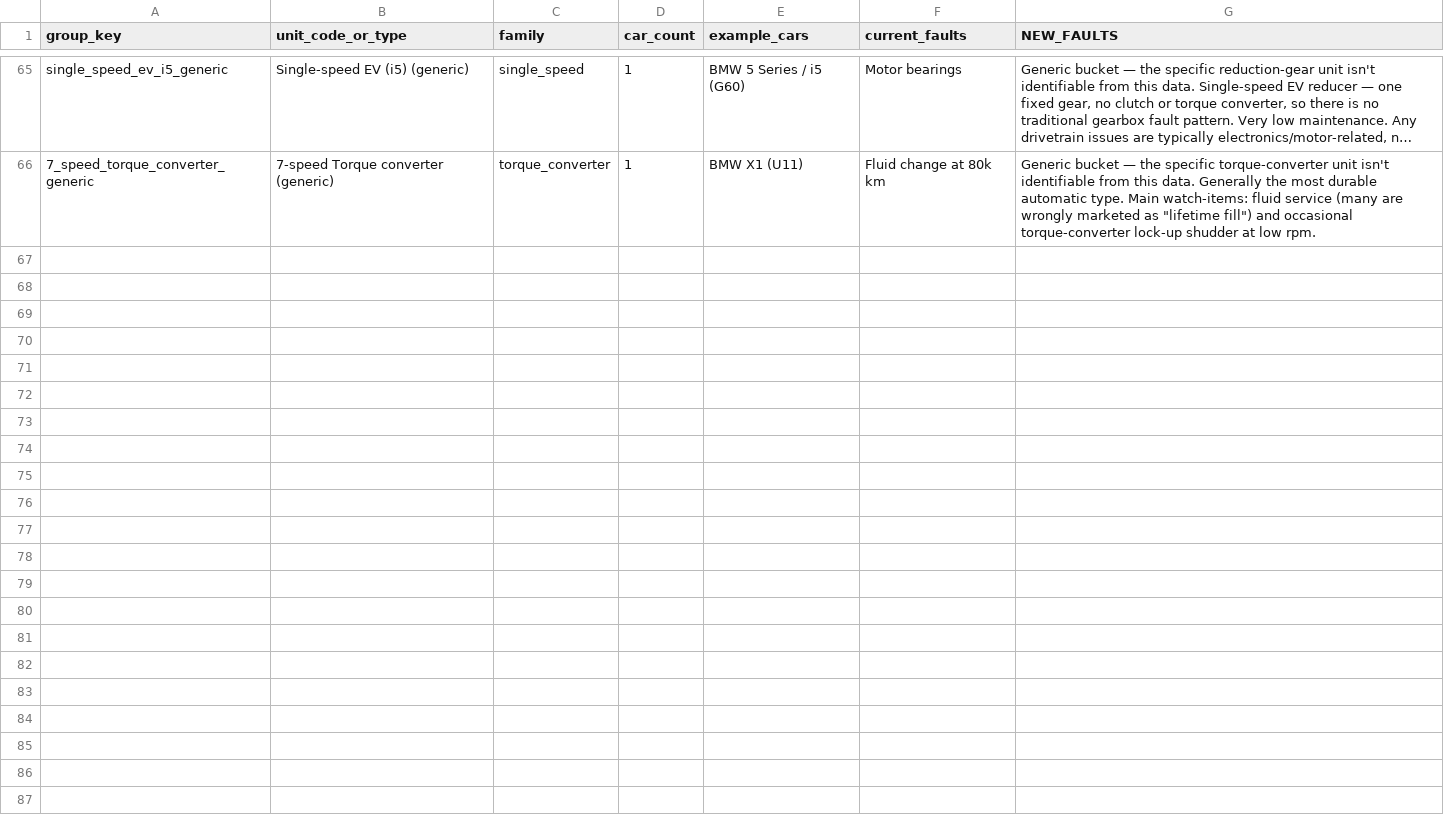
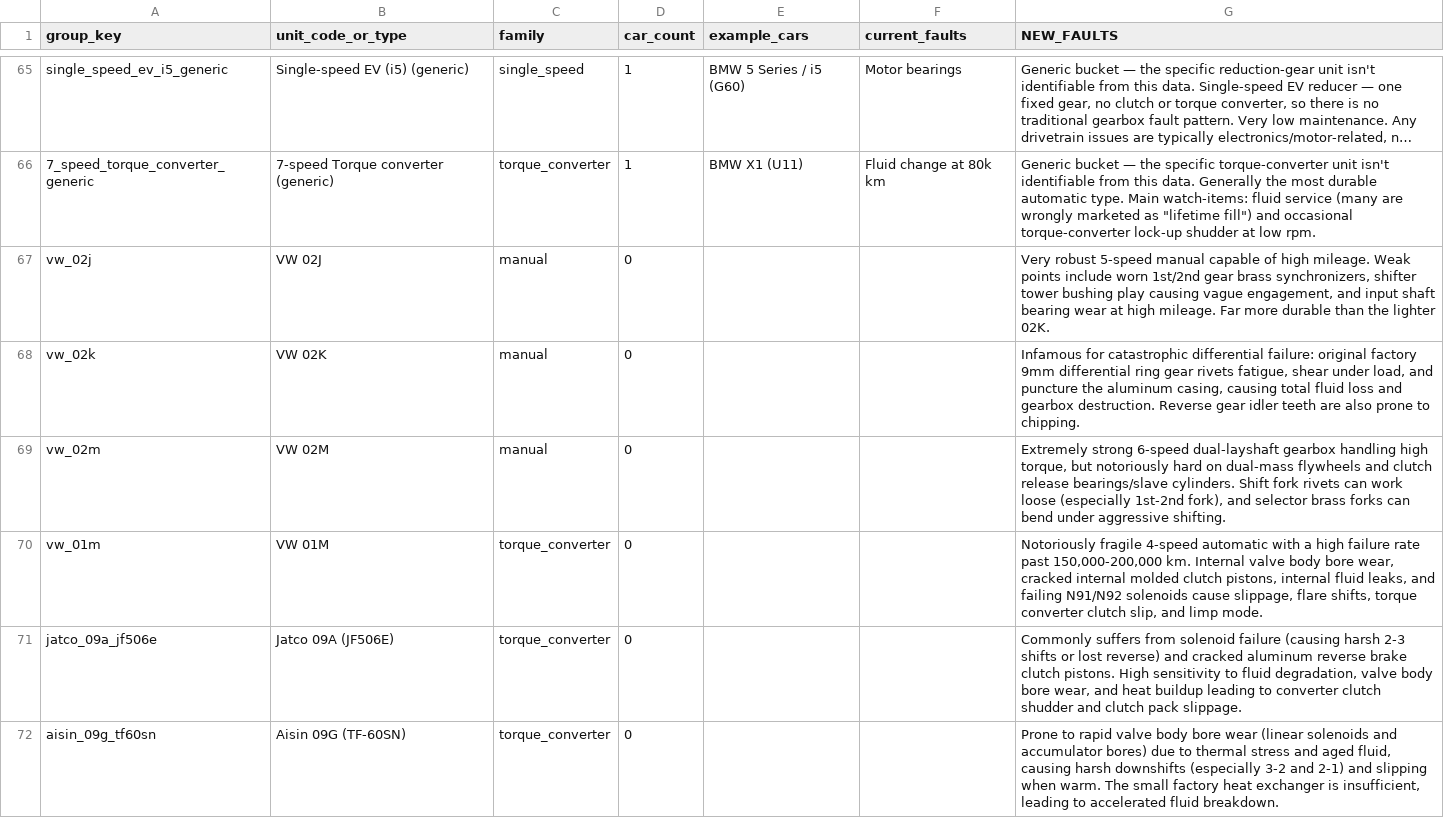
Before and after one commit to martingilani1-lab/automatch-advisor, a CSV file: scripts/transmission-faults-template.csv, drawn as a sheet; only a part is shown, gaps mark what is left out; long unchanged cells end in …; the diff names each change by its address in the sheet, - before the commit and + after, or states it on an @@ line.

```diff
--- a/scripts/transmission-faults-template.csv
+++ b/scripts/transmission-faults-template.csv
+row 67: vw_02j | VW 02J | manual | 0 |  |  | Very robust 5-speed manual capable of high mileage. Weak points include worn 1st/2nd gear brass synchronizers, shifter tower bushing play causing vague engagement, and input shaft bearing wear at high mileage. Far more durable than the lighter 02K.
+row 68: vw_02k | VW 02K | manual | 0 |  |  | Infamous for catastrophic differential failure: original factory 9mm differential ring gear rivets fatigue, shear under load, and puncture the aluminum casing, causing total fluid loss and gearbox destruction. Reverse gear idler teeth are also prone to chipping.
+row 69: vw_02m | VW 02M | manual | 0 |  |  | Extremely strong 6-speed dual-layshaft gearbox handling high torque, but notoriously hard on dual-mass flywheels and clutch release bearings/slave cylinders. Shift fork rivets can work loose (especially 1st-2nd fork), and selector brass forks can bend under aggressive shifting.
+row 70: vw_01m | VW 01M | torque_converter | 0 |  |  | Notoriously fragile 4-speed automatic with a high failure rate past 150,000-200,000 km. Internal valve body bore wear, cracked internal molded clutch pistons, internal fluid leaks, and failing N91/N92 solenoids cause slippage, flare shifts, torque converter clutch slip, and limp mode.
+row 71: jatco_09a_jf506e | Jatco 09A (JF506E) | torque_converter | 0 |  |  | Commonly suffers from solenoid failure (causing harsh 2-3 shifts or lost reverse) and cracked aluminum reverse brake clutch pistons. High sensitivity to fluid degradation, valve body bore wear, and heat buildup leading to converter clutch shudder and clutch pack slippage.
+row 72: aisin_09g_tf60sn | Aisin 09G (TF-60SN) | torque_converter | 0 |  |  | Prone to rapid valve body bore wear (linear solenoids and accumulator bores) due to thermal stress and aged fluid, causing harsh downshifts (especially 3-2 and 2-1) and slipping when warm. The small factory heat exchanger is insufficient, leading to accelerated fluid breakdown.
```
Also changed, not shown: scripts/new-car-template/transmissions.csv, scripts/transmission-maintenance-template.csv, 19 other files.
